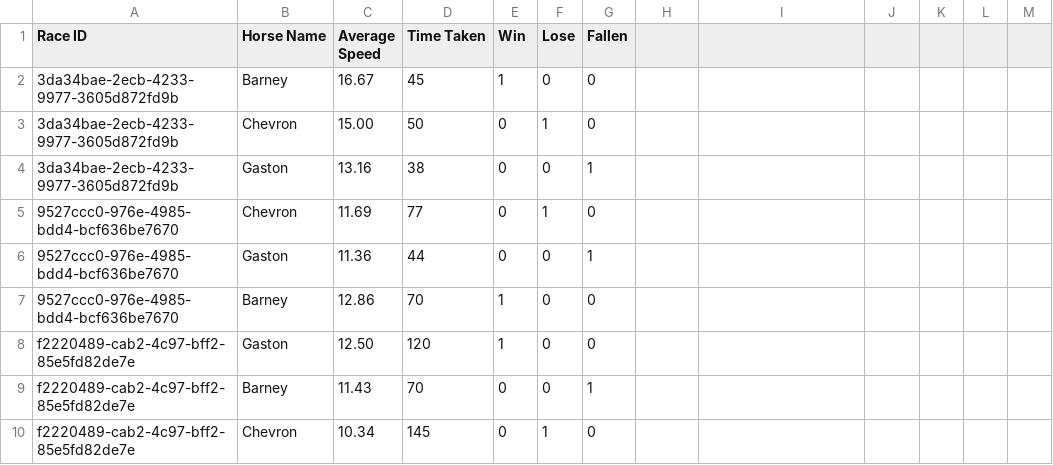
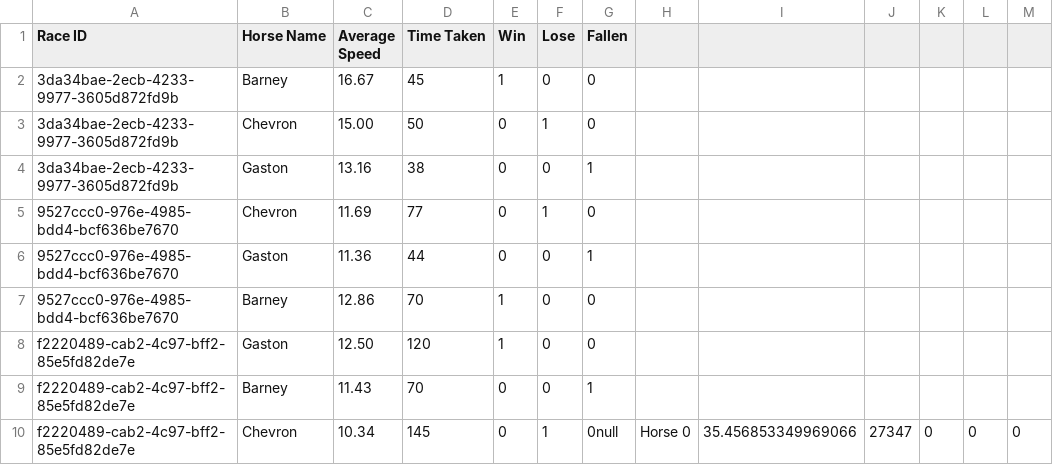
Before and after one commit to Maimuna25/HorseRaceSimulator, a CSV file: Part2/data/raceStatistics.csv, drawn as a sheet.

Commit message:
Added ability to write and view data from raceStatistics.csv.

```diff
--- a/Part2/data/raceStatistics.csv
+++ b/Part2/data/raceStatistics.csv
@@ -9,2 +9,2 @@ f2220489-cab2-4c97-bff2-85e5fd82de7e,Gaston,12.50,120,1,0,0
 f2220489-cab2-4c97-bff2-85e5fd82de7e,Barney,11.43,70,0,0,1
-f2220489-cab2-4c97-bff2-85e5fd82de7e,Chevron,10.34,145,0,1,0
+f2220489-cab2-4c97-bff2-85e5fd82de7e,Chevron,10.34,145,0,1,0null,Horse 0,35.456853349969066,27347,0,0,0
```
Also changed, not shown: 3 other files.
